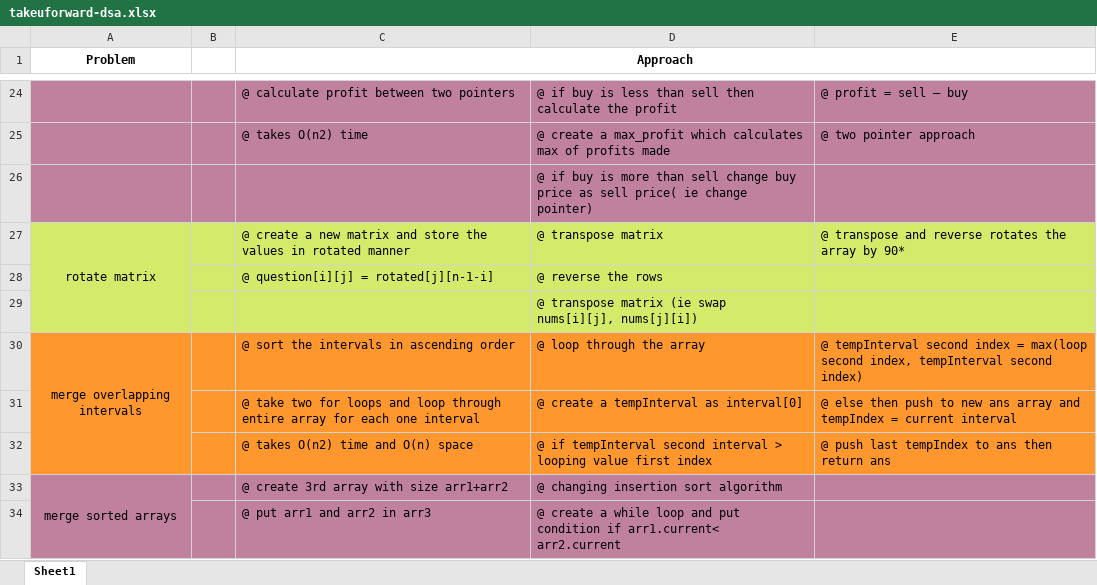
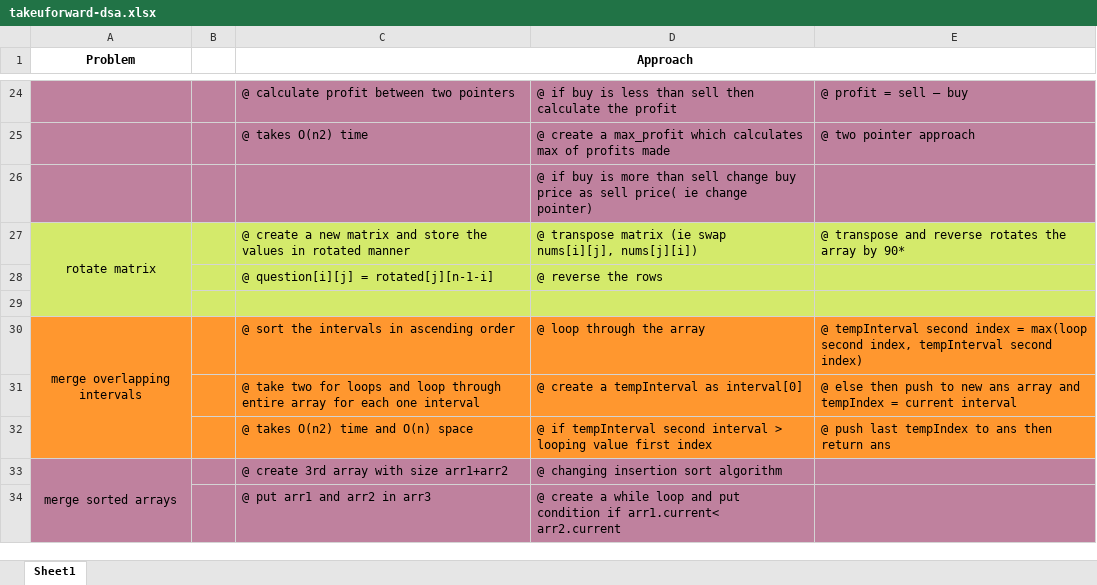
Before and after one commit to Sivakumar001/own-learning-notes, an Excel workbook: takeuforward-dsa/takeuforward-dsa.xlsx, sheet Sheet1, drawn as a sheet; only a part is shown, gaps mark what is left out; values as stored, in another font and other column widths than the file's, no borders; the diff names each change by its address in the sheet, - before the commit and + after, or states it on an @@ line.

```diff
--- a/takeuforward-dsa/takeuforward-dsa.xlsx (sheet Sheet1)
+++ b/takeuforward-dsa/takeuforward-dsa.xlsx (sheet Sheet1)
-D27: @ transpose matrix
+D27: @ transpose matrix (ie swap nums[i][j], nums[j][i])
-D29: @ transpose matrix (ie swap nums[i][j], nums[j][i])
+D29: (empty)
```
Also changed, not shown: 2 other files.
